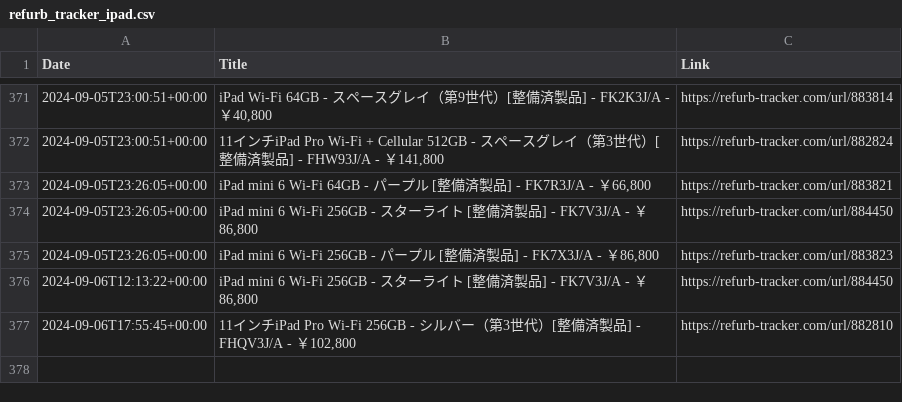
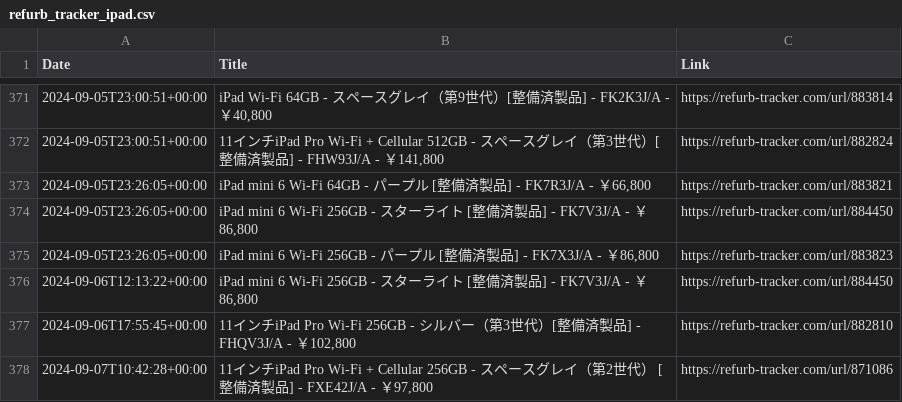
Before and after one commit to felconmar/refurb-tracker-history, a CSV file: data/jp/refurb_tracker_ipad.csv, drawn as a sheet; only a part is shown, gaps mark what is left out; the diff names each change by its address in the sheet, - before the commit and + after, or states it on an @@ line.

```diff
--- a/data/jp/refurb_tracker_ipad.csv
+++ b/data/jp/refurb_tracker_ipad.csv
+row 378: 2024-09-07T10:42:28+00:00 | 11インチiPad Pro Wi-Fi + Cellular 256GB - スペースグレイ（第2世代） [整備済製品] - FXE42J/A - ￥97,800 | https://refurb-tracker.com/url/871086
```
Also changed, not shown: 1 other file.
